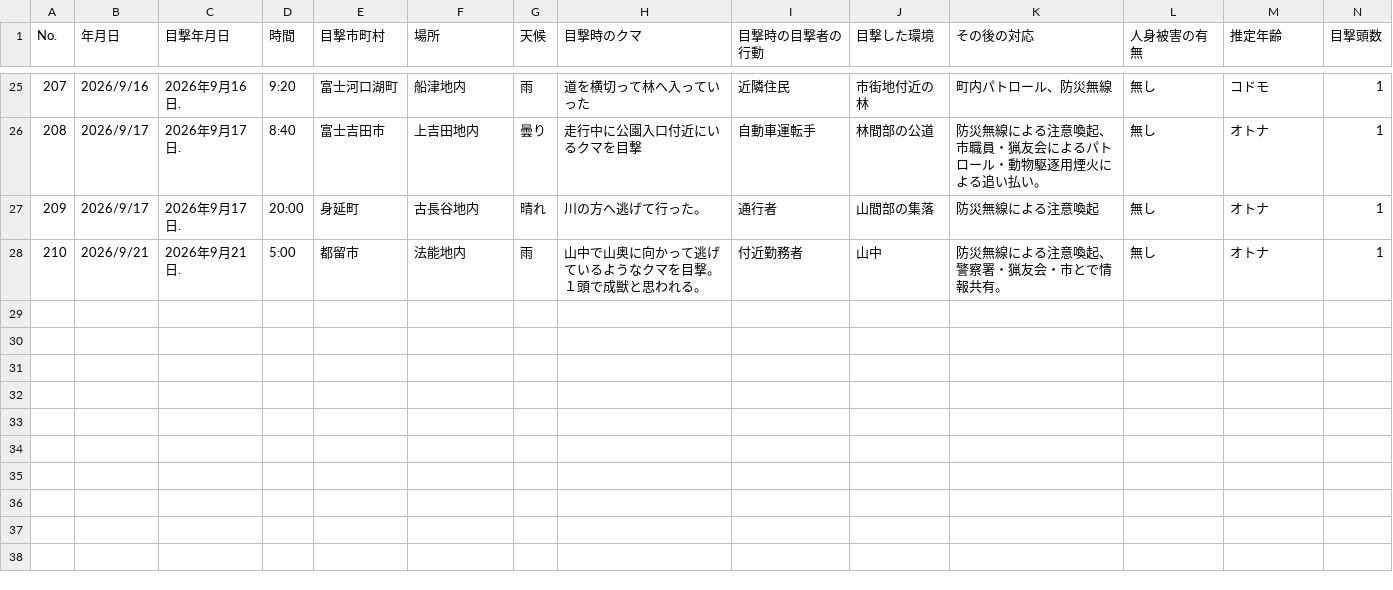
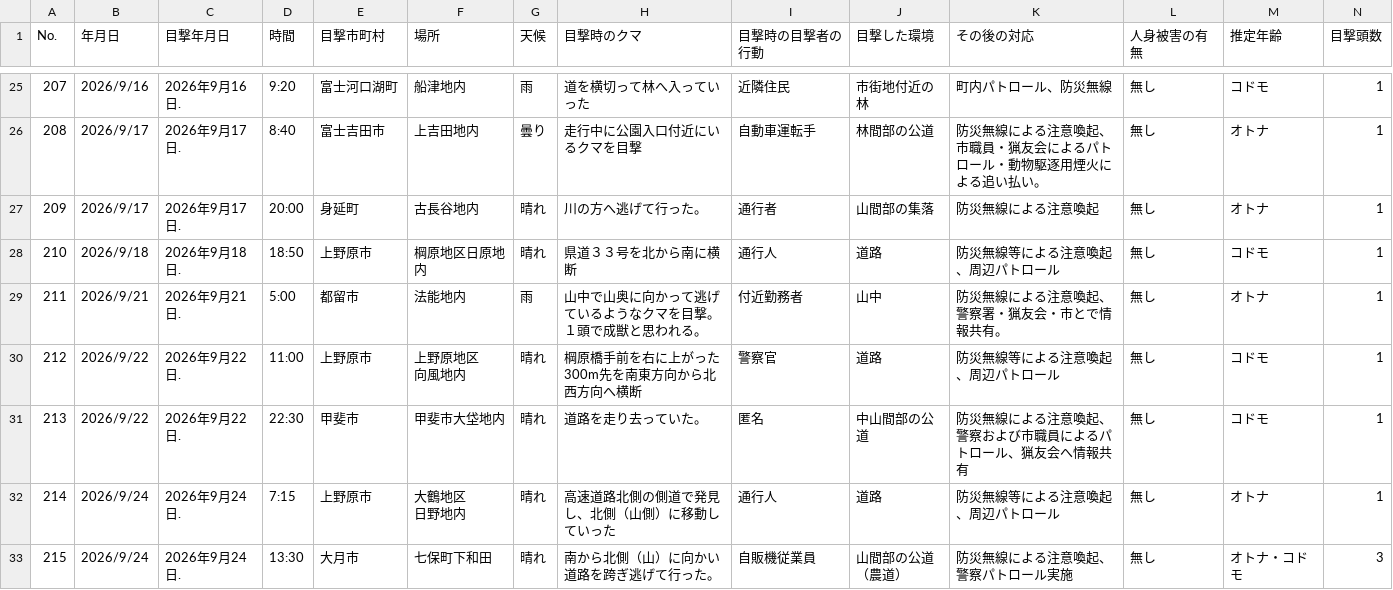
Before and after one commit to shingen-py/sample_20260808, a CSV file: data/2026kumadata_new.csv, drawn as a sheet; only a part is shown, gaps mark what is left out; addresses are those after the commit; rows hold the shown columns only; ↵ is a line break in a cell; the diff names each change by its address in the sheet, - before the commit and + after, or states it on an @@ line.

```diff
--- a/data/2026kumadata_new.csv
+++ b/data/2026kumadata_new.csv
+row 28: 210 | 2026/9/18 | 2026年9月18日. | 18:50 | 上野原市 | 棡原地区日原地内 | 晴れ | 県道３３号を北から南に横断 | 通行人 | 道路 | 防災無線等による注意喚起、周辺パトロール | 無し | コドモ | 1
@@ column A (No.) renumbered in row 29 @@
-H29 (目撃時のクマ): 山中で山奥に向かって逃げているようなクマを目撃。 ↵ １頭で成獣と思われる。
+H29 (目撃時のクマ): 山中で山奥に向かって逃げているようなクマを目撃。１頭で成獣と思われる。
+row 30: 212 | 2026/9/22 | 2026年9月22日. | 11:00 | 上野原市 | 上野原地区 ↵ 向風地内 | 晴れ | 棡原橋手前を右に上がった300m先を南東方向から北西方向へ横断 | 警察官 | 道路 | 防災無線等による注意喚起、周辺パトロール | 無し | コドモ | 1
+row 31: 213 | 2026/9/22 | 2026年9月22日. | 22:30 | 甲斐市 | 甲斐市大垈地内 | 晴れ | 道路を走り去っていた。 | 匿名 | 中山間部の公道 | 防災無線による注意喚起、警察および市職員によるパトロール、猟友会へ情報共有 | 無し | コドモ | 1
+row 32: 214 | 2026/9/24 | 2026年9月24日. | 7:15 | 上野原市 | 大鶴地区 ↵ 日野地内 | 晴れ | 高速道路北側の側道で発見し、北側（山側）に移動していった | 通行人 | 道路 | 防災無線等による注意喚起、周辺パトロール | 無し | オトナ | 1
+row 33: 215 | 2026/9/24 | 2026年9月24日. | 13:30 | 大月市 | 七保町下和田 | 晴れ | 南から北側（山）に向かい道路を跨ぎ逃げて行った。 | 自販機従業員 | 山間部の公道 ↵ （農道） | 防災無線による注意喚起、警察パトロール実施 | 無し | オトナ・コドモ | 3
```
Also changed, not shown: 1 other file.
